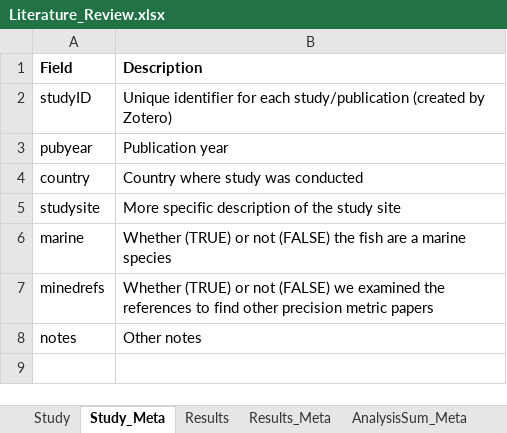
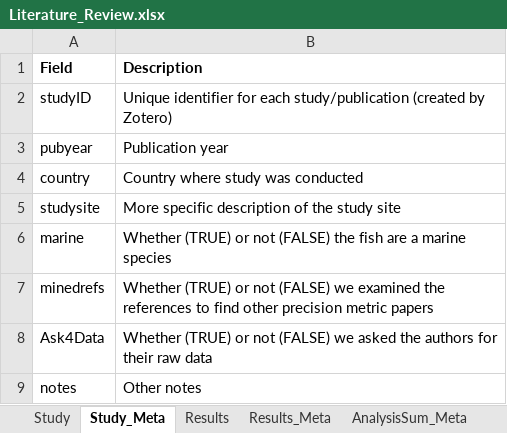
Before and after one commit to droglenc/AgePrecision, an Excel workbook: data/Literature_Review.xlsx, sheet Study_Meta, drawn as a sheet; values as stored, in another font and other column widths than the file's, no borders; the diff names each change by its address in the sheet, - before the commit and + after, or states it on an @@ line.

```diff
--- a/data/Literature_Review.xlsx (sheet Study_Meta)
+++ b/data/Literature_Review.xlsx (sheet Study_Meta)
+row 8: Ask4Data | Whether (TRUE) or not (FALSE) we asked the authors for their raw data
```
Also changed, not shown: sheet Results, sheet Study, 2 other files.
